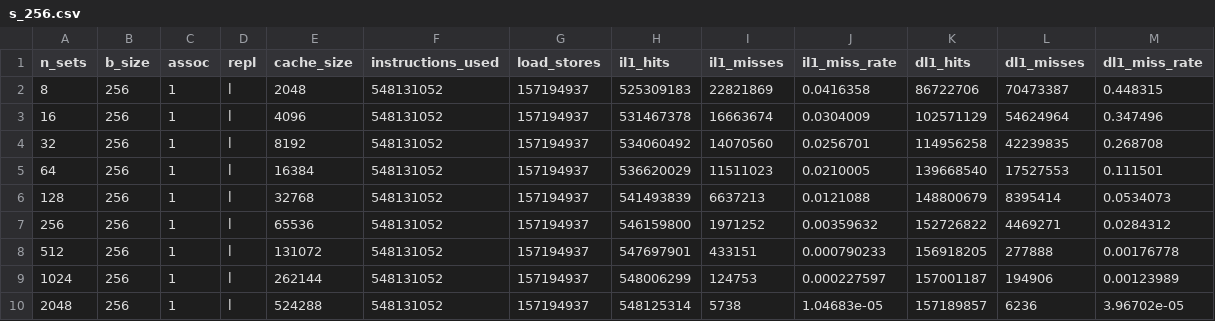
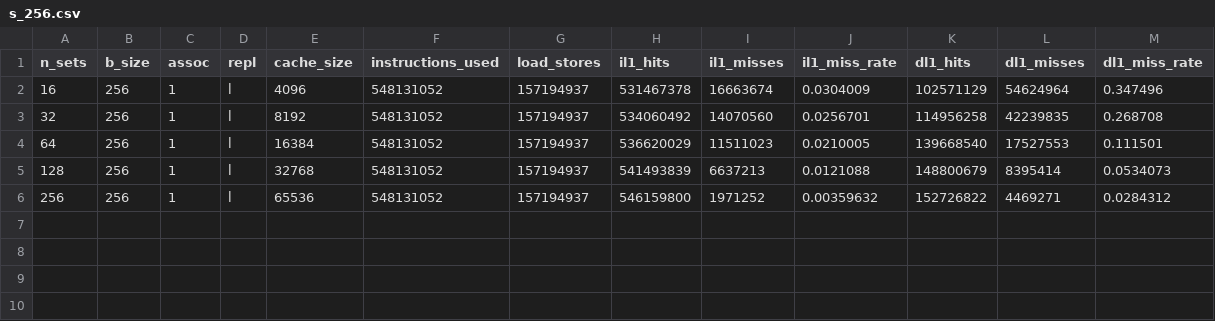
Before and after one commit to ganassini/cache-analytics, a CSV file: experiment-4/data/go/s_256.csv, drawn as a sheet.

```diff
--- a/experiment-4/data/go/s_256.csv
+++ b/experiment-4/data/go/s_256.csv
@@ -1,3 +1,2 @@
 n_sets,b_size,assoc,repl,cache_size,instructions_used,load_stores,il1_hits,il1_misses,il1_miss_rate,dl1_hits,dl1_misses,dl1_miss_rate
-8,256,1,l,2048,548131052,157194937,525309183,22821869,0.0416358,86722706,70473387,0.448315
 16,256,1,l,4096,548131052,157194937,531467378,16663674,0.0304009,102571129,54624964,0.347496
@@ -7,4 +6 @@ n_sets,b_size,assoc,repl,cache_size,instructions_used,load_stores,il1_hits,il1_m
 256,256,1,l,65536,548131052,157194937,546159800,1971252,0.00359632,152726822,4469271,0.0284312
-512,256,1,l,131072,548131052,157194937,547697901,433151,0.000790233,156918205,277888,0.00176778
-1024,256,1,l,262144,548131052,157194937,548006299,124753,0.000227597,157001187,194906,0.00123989
-2048,256,1,l,524288,548131052,157194937,548125314,5738,1.04683e-05,157189857,6236,3.96702e-05
```
Also changed, not shown: experiment-4/data/gcc/s_1024.csv, experiment-4/data/gcc/s_512.csv, 26 other files.
